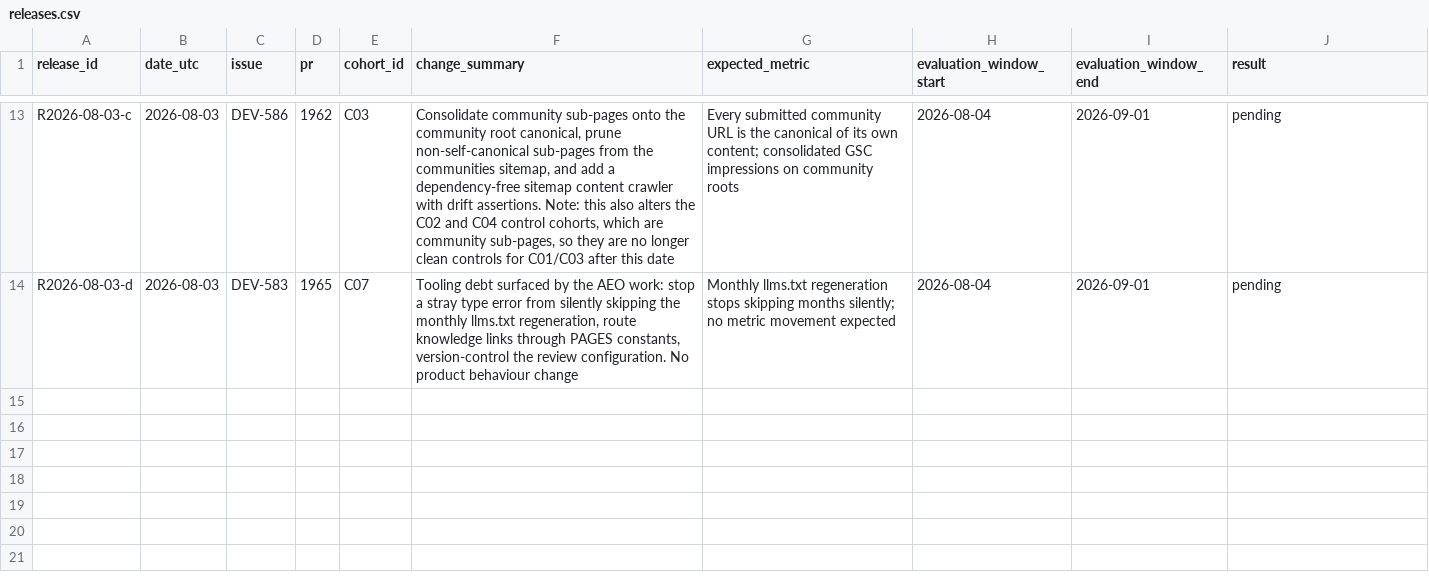
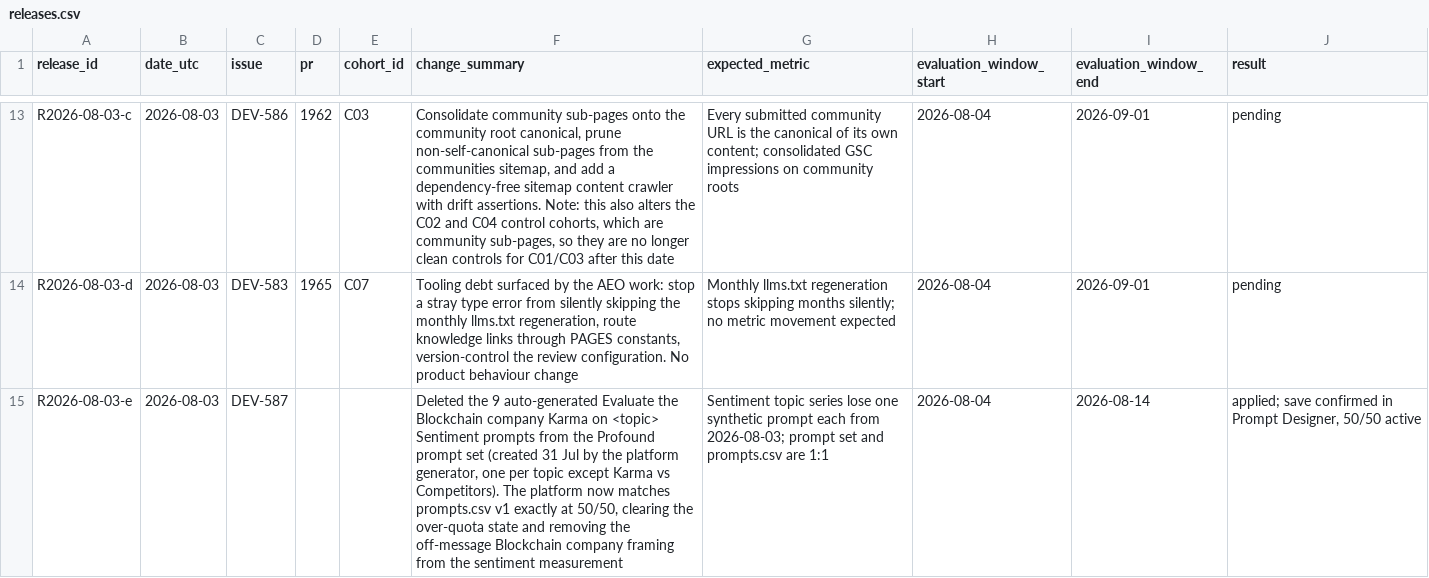
Before and after one commit to show-karma/gap-app-v2, a CSV file: artifacts/aeo-measurement/releases.csv, drawn as a sheet; only a part is shown, gaps mark what is left out; the diff covers the shown part only; the diff names each change by its address in the sheet, - before the commit and + after, or states it on an @@ line.

Commit message:
docs(aeo): repair control cohorts and record the 2026-08-03 platform audit
The canonical consolidation in v1.8.20 (PR 1962) rewrote every community
sub-page canonical, including C02 and C04 - the designated controls for
the C01/C03 difference-in-differences pairs. Reclassify both as changed
and add C17 (/project/[projectId]) as the shared replacement control.

Record the 2026-08-03 audit in the release log and baseline report:
the 9 platform-generated Blockchain-company prompts were deleted
(prompt set now matches prompts.csv 1:1 at 50/50), Agent Analytics is
installed via the Vercel Marketplace with data flow confirmed, and the
post-alias-mapping visibility reading did not persist - the honest
visibility baseline is 0%. Day 1 of the clean baseline window moves to
2026-08-04.

```diff
--- a/artifacts/aeo-measurement/releases.csv
+++ b/artifacts/aeo-measurement/releases.csv
+row 15: R2026-08-03-e | 2026-08-03 | DEV-587 |  |  | Deleted the 9 auto-generated Evaluate the Blockchain company Karma on <topic> Sentiment prompts from the Profound prompt set (created 31 Jul by the platform generator, one per topic except Karma vs Competitors). The platform now matches prompts.csv v1 exactly at 50/50, clearing the over-quota state and removing the off-message Blockchain company framing from the sentiment measurement | Sentiment topic series lose one synthetic prompt each from 2026-08-03; prompt set and prompts.csv are 1:1 | 2026-08-04 | 2026-08-14 | applied; save confirmed in Prompt Designer, 50/50 active
```
Also changed, not shown: 1 added row and 1 edited cell elsewhere in this file, artifacts/aeo-measurement/url-cohorts.csv, 1 other file.
